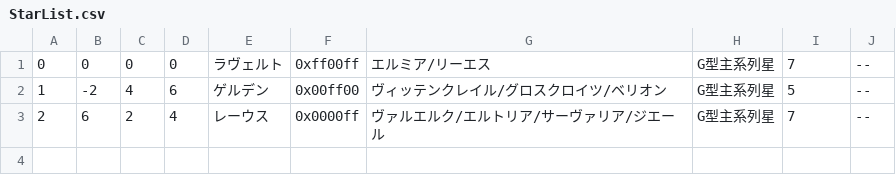
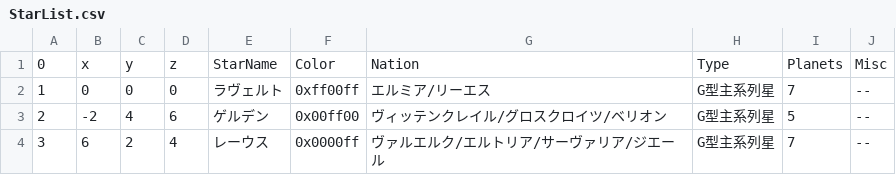
Before and after one commit to Astro-Sola/Astro-Sola.github.io, a CSV file: GSVSC/StarList.csv, drawn as a sheet.

Commit message:
Update StarList.csv

```diff
--- a/GSVSC/StarList.csv
+++ b/GSVSC/StarList.csv
@@ -1,3 +1,4 @@
-0,0,0,0,ラヴェルト,0xff00ff,エルミア/リーエス,G型主系列星,7,--
-1,-2,4,6,ゲルデン,0x00ff00,ヴィッテンクレイル/グロスクロイツ/ベリオン,G型主系列星,5,--
-2,6,2,4,レーウス,0x0000ff,ヴァルエルク/エルトリア/サーヴァリア/ジエール,G型主系列星,7,--
+0,x,y,z,StarName,Color,Nation,Type,Planets,Misc
+1,0,0,0,ラヴェルト,0xff00ff,エルミア/リーエス,G型主系列星,7,--
+2,-2,4,6,ゲルデン,0x00ff00,ヴィッテンクレイル/グロスクロイツ/ベリオン,G型主系列星,5,--
+3,6,2,4,レーウス,0x0000ff,ヴァルエルク/エルトリア/サーヴァリア/ジエール,G型主系列星,7,--
```
